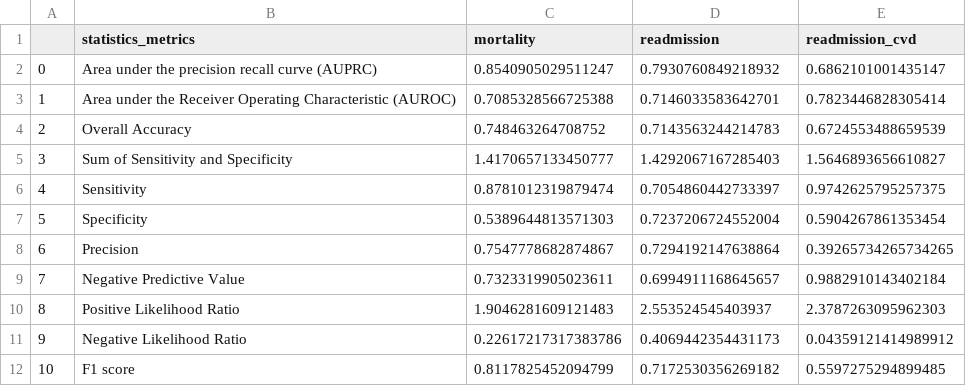
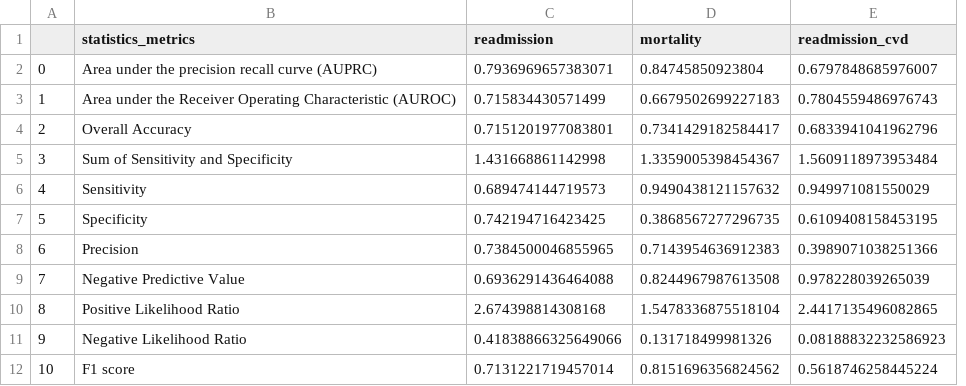
Before and after one commit to SpassMed-Projects/FDA, a CSV file: reports/ensembled_test_statistics_metrics.csv, drawn as a sheet; removed rows and columns are numbered as before the commit, all else as after; the diff names each change by its address in the sheet, - before the commit and + after, or states it on an @@ line.

```diff
--- a/reports/ensembled_test_statistics_metrics.csv
+++ b/reports/ensembled_test_statistics_metrics.csv
-column C (mortality), rows 2-12: 0.8540905029511247 | 0.7085328566725388 | 0.748463264708752 | 1.4170657133450777 | 0.8781012319879474 | 0.5389644813571303 | 0.7547778682874867 | 0.7323319905023611 | 1.9046281609121483 | 0.22617217317383786 | 0.8117825452094799
+column D (mortality), rows 2-12: 0.84745850923804 | 0.6679502699227183 | 0.7341429182584417 | 1.3359005398454367 | 0.9490438121157632 | 0.3868567277296735 | 0.7143954636912383 | 0.8244967987613508 | 1.5478336875518104 | 0.131718499981326 | 0.8151696356824562
-C2 (readmission): 0.7930760849218932
+C2 (readmission): 0.7936969657383071
-E2 (readmission_cvd): 0.6862101001435147
+E2 (readmission_cvd): 0.6797848685976007
-C3 (readmission): 0.7146033583642701
+C3 (readmission): 0.715834430571499
-E3 (readmission_cvd): 0.7823446828305414
+E3 (readmission_cvd): 0.7804559486976743
-C4 (readmission): 0.7143563244214783
+C4 (readmission): 0.7151201977083801
-E4 (readmission_cvd): 0.6724553488659539
+E4 (readmission_cvd): 0.6833941041962796
-C5 (readmission): 1.4292067167285403
+C5 (readmission): 1.431668861142998
-E5 (readmission_cvd): 1.5646893656610827
+E5 (readmission_cvd): 1.5609118973953484
-C6 (readmission): 0.7054860442733397
+C6 (readmission): 0.689474144719573
-E6 (readmission_cvd): 0.9742625795257375
+E6 (readmission_cvd): 0.949971081550029
-C7 (readmission): 0.7237206724552004
+C7 (readmission): 0.742194716423425
-E7 (readmission_cvd): 0.5904267861353454
+E7 (readmission_cvd): 0.6109408158453195
-C8 (readmission): 0.7294192147638864
+C8 (readmission): 0.7384500046855965
-E8 (readmission_cvd): 0.39265734265734265
+E8 (readmission_cvd): 0.3989071038251366
-C9 (readmission): 0.6994911168645657
+C9 (readmission): 0.6936291436464088
-E9 (readmission_cvd): 0.9882910143402184
+E9 (readmission_cvd): 0.978228039265039
-C10 (readmission): 2.553524545403937
+C10 (readmission): 2.674398814308168
-E10 (readmission_cvd): 2.3787263095962303
+E10 (readmission_cvd): 2.4417135496082865
-C11 (readmission): 0.4069442354431173
+C11 (readmission): 0.41838866325649066
-E11 (readmission_cvd): 0.04359121414989912
+E11 (readmission_cvd): 0.08188832232586923
-C12 (readmission): 0.7172530356269182
+C12 (readmission): 0.7131221719457014
-E12 (readmission_cvd): 0.5597275294899485
+E12 (readmission_cvd): 0.5618746258445224
```
Also changed, not shown: 20 other files.
